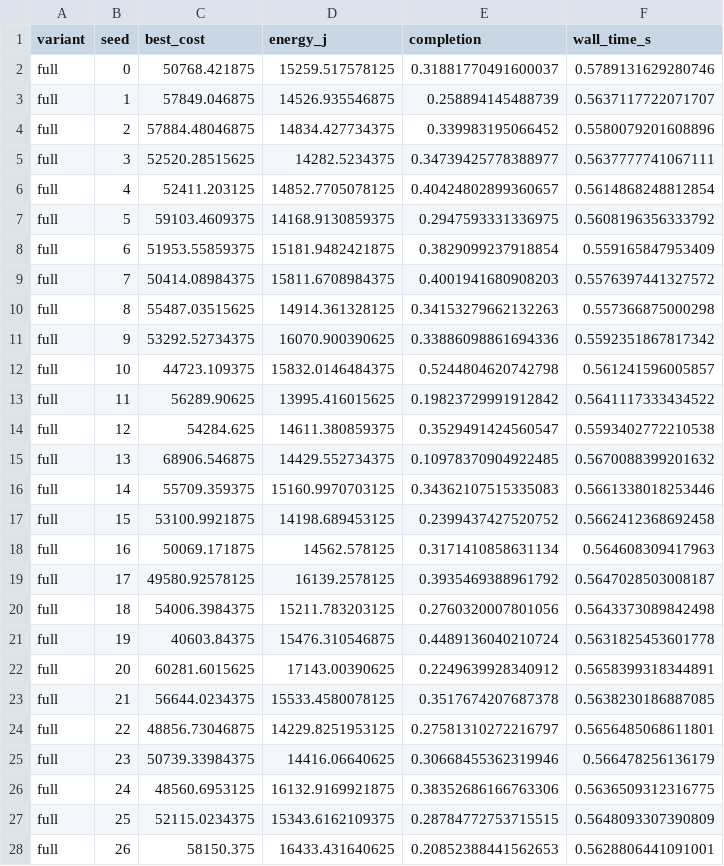
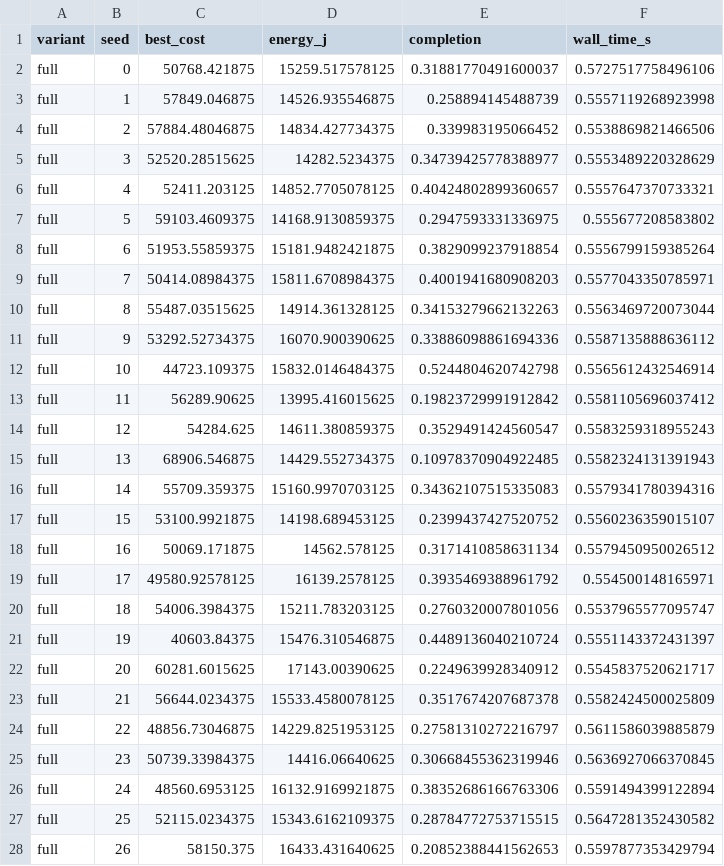
Before and after one commit to haodpsut/qipso-uav-iot, a CSV file: results/csv/ablation_metrics.csv, drawn as a sheet; only a part is shown; the diff covers the shown part only.

```diff
--- a/results/csv/ablation_metrics.csv
+++ b/results/csv/ablation_metrics.csv
@@ -1,28 +1,28 @@
 variant,seed,best_cost,energy_j,completion,wall_time_s
-full,0,50768.421875,15259.517578125,0.31881770491600037,0.5789131629280746
-full,1,57849.046875,14526.935546875,0.258894145488739,0.5637117722071707
-full,2,57884.48046875,14834.427734375,0.339983195066452,0.5580079201608896
-full,3,52520.28515625,14282.5234375,0.34739425778388977,0.5637777741067111
-full,4,52411.203125,14852.7705078125,0.40424802899360657,0.5614868248812854
-full,5,59103.4609375,14168.9130859375,0.2947593331336975,0.5608196356333792
-full,6,51953.55859375,15181.9482421875,0.3829099237918854,0.559165847953409
-full,7,50414.08984375,15811.6708984375,0.4001941680908203,0.5576397441327572
-full,8,55487.03515625,14914.361328125,0.34153279662132263,0.557366875000298
-full,9,53292.52734375,16070.900390625,0.33886098861694336,0.5592351867817342
-full,10,44723.109375,15832.0146484375,0.5244804620742798,0.561241596005857
-full,11,56289.90625,13995.416015625,0.19823729991912842,0.5641117333434522
-full,12,54284.625,14611.380859375,0.3529491424560547,0.5593402772210538
-full,13,68906.546875,14429.552734375,0.10978370904922485,0.5670088399201632
-full,14,55709.359375,15160.9970703125,0.34362107515335083,0.5661338018253446
-full,15,53100.9921875,14198.689453125,0.2399437427520752,0.5662412368692458
-full,16,50069.171875,14562.578125,0.3171410858631134,0.564608309417963
-full,17,49580.92578125,16139.2578125,0.3935469388961792,0.5647028503008187
-full,18,54006.3984375,15211.783203125,0.2760320007801056,0.5643373089842498
-full,19,40603.84375,15476.310546875,0.4489136040210724,0.5631825453601778
-full,20,60281.6015625,17143.00390625,0.2249639928340912,0.5658399318344891
-full,21,56644.0234375,15533.4580078125,0.3517674207687378,0.5638230186887085
-full,22,48856.73046875,14229.8251953125,0.27581310272216797,0.5656485068611801
-full,23,50739.33984375,14416.06640625,0.30668455362319946,0.566478256136179
-full,24,48560.6953125,16132.9169921875,0.38352686166763306,0.5636509312316775
-full,25,52115.0234375,15343.6162109375,0.28784772753715515,0.5648093307390809
-full,26,58150.375,16433.431640625,0.20852388441562653,0.5628806441091001
+full,0,50768.421875,15259.517578125,0.31881770491600037,0.5727517758496106
+full,1,57849.046875,14526.935546875,0.258894145488739,0.5557119268923998
+full,2,57884.48046875,14834.427734375,0.339983195066452,0.5538869821466506
+full,3,52520.28515625,14282.5234375,0.34739425778388977,0.5553489220328629
+full,4,52411.203125,14852.7705078125,0.40424802899360657,0.5557647370733321
+full,5,59103.4609375,14168.9130859375,0.2947593331336975,0.555677208583802
+full,6,51953.55859375,15181.9482421875,0.3829099237918854,0.5556799159385264
+full,7,50414.08984375,15811.6708984375,0.4001941680908203,0.5577043350785971
+full,8,55487.03515625,14914.361328125,0.34153279662132263,0.5563469720073044
+full,9,53292.52734375,16070.900390625,0.33886098861694336,0.5587135888636112
+full,10,44723.109375,15832.0146484375,0.5244804620742798,0.5565612432546914
+full,11,56289.90625,13995.416015625,0.19823729991912842,0.5581105696037412
+full,12,54284.625,14611.380859375,0.3529491424560547,0.5583259318955243
+full,13,68906.546875,14429.552734375,0.10978370904922485,0.5582324131391943
+full,14,55709.359375,15160.9970703125,0.34362107515335083,0.5579341780394316
+full,15,53100.9921875,14198.689453125,0.2399437427520752,0.5560236359015107
+full,16,50069.171875,14562.578125,0.3171410858631134,0.5579450950026512
+full,17,49580.92578125,16139.2578125,0.3935469388961792,0.554500148165971
+full,18,54006.3984375,15211.783203125,0.2760320007801056,0.5537965577095747
+full,19,40603.84375,15476.310546875,0.4489136040210724,0.5551143372431397
+full,20,60281.6015625,17143.00390625,0.2249639928340912,0.5545837520621717
+full,21,56644.0234375,15533.4580078125,0.3517674207687378,0.5582424500025809
+full,22,48856.73046875,14229.8251953125,0.27581310272216797,0.5611586039885879
+full,23,50739.33984375,14416.06640625,0.30668455362319946,0.5636927066370845
+full,24,48560.6953125,16132.9169921875,0.38352686166763306,0.5591494399122894
+full,25,52115.0234375,15343.6162109375,0.28784772753715515,0.5647281352430582
+full,26,58150.375,16433.431640625,0.20852388441562653,0.5597877353429794
```
Also changed, not shown: 93 edited cells elsewhere in this file, results/csv/convergence_metrics.csv, results/csv/sensitivity_metrics.csv, 16 other files.
